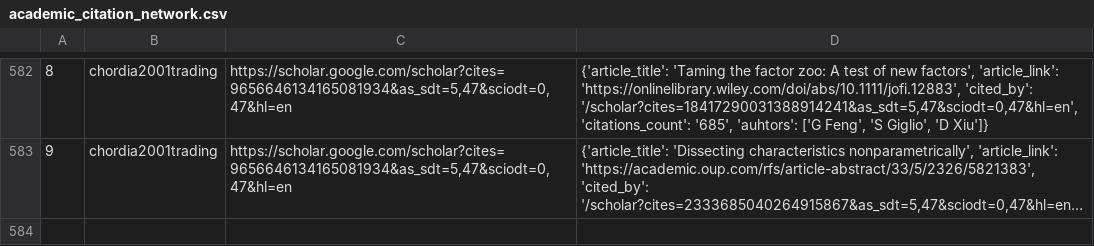
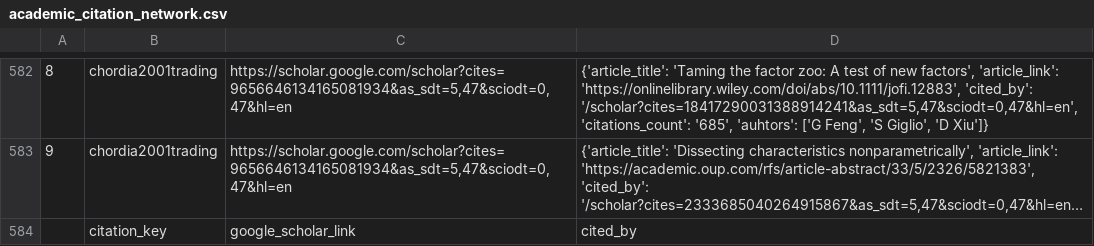
Before and after one commit to krishpn/academicgraphs, a CSV file: academic_citation_network.csv, drawn as a sheet; only a part is shown, gaps mark what is left out; long unchanged cells end in …; the diff names each change by its address in the sheet, - before the commit and + after, or states it on an @@ line.

```diff
--- a/academic_citation_network.csv
+++ b/academic_citation_network.csv
+row 584:  | citation_key | google_scholar_link | cited_by
```
Also changed, not shown: 1 other file.
